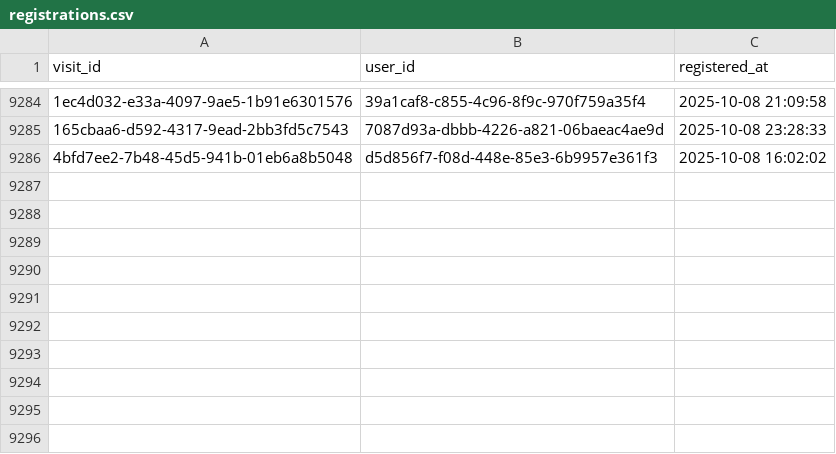
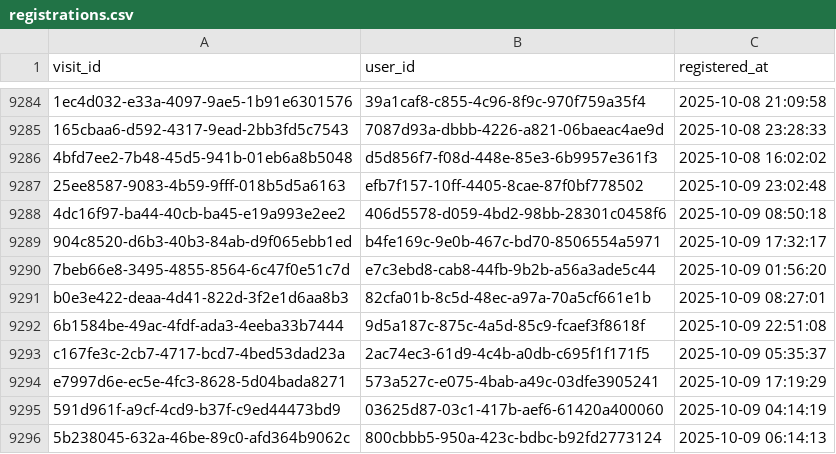
Before and after one commit to ae-wizard/ae-sample-project, a CSV file: models/registrations.csv, drawn as a sheet; only a part is shown, gaps mark what is left out; the diff names each change by its address in the sheet, - before the commit and + after, or states it on an @@ line.

Commit message:
Append 9295 new records to registrations.csv

```diff
--- a/models/registrations.csv
+++ b/models/registrations.csv
+row 9287: 25ee8587-9083-4b59-9fff-018b5d5a6163 | efb7f157-10ff-4405-8cae-87f0bf778502 | 2025-10-09 23:02:48
+row 9288: 4dc16f97-ba44-40cb-ba45-e19a993e2ee2 | 406d5578-d059-4bd2-98bb-28301c0458f6 | 2025-10-09 08:50:18
+row 9289: 904c8520-d6b3-40b3-84ab-d9f065ebb1ed | b4fe169c-9e0b-467c-bd70-8506554a5971 | 2025-10-09 17:32:17
+row 9290: 7beb66e8-3495-4855-8564-6c47f0e51c7d | e7c3ebd8-cab8-44fb-9b2b-a56a3ade5c44 | 2025-10-09 01:56:20
+row 9291: b0e3e422-deaa-4d41-822d-3f2e1d6aa8b3 | 82cfa01b-8c5d-48ec-a97a-70a5cf661e1b | 2025-10-09 08:27:01
+row 9292: 6b1584be-49ac-4fdf-ada3-4eeba33b7444 | 9d5a187c-875c-4a5d-85c9-fcaef3f8618f | 2025-10-09 22:51:08
+row 9293: c167fe3c-2cb7-4717-bcd7-4bed53dad23a | 2ac74ec3-61d9-4c4b-a0db-c695f1f171f5 | 2025-10-09 05:35:37
+row 9294: e7997d6e-ec5e-4fc3-8628-5d04bada8271 | 573a527c-e075-4bab-a49c-03dfe3905241 | 2025-10-09 17:19:29
+row 9295: 591d961f-a9cf-4cd9-b37f-c9ed44473bd9 | 03625d87-03c1-417b-aef6-61420a400060 | 2025-10-09 04:14:19
+row 9296: 5b238045-632a-46be-89c0-afd364b9062c | 800cbbb5-950a-423c-bdbc-b92fd2773124 | 2025-10-09 06:14:13
```
